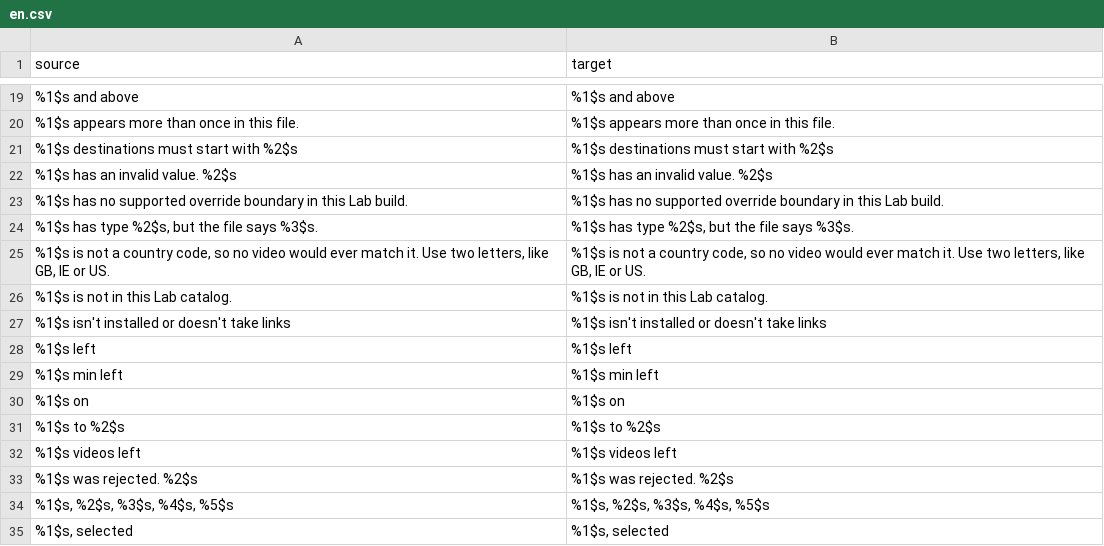
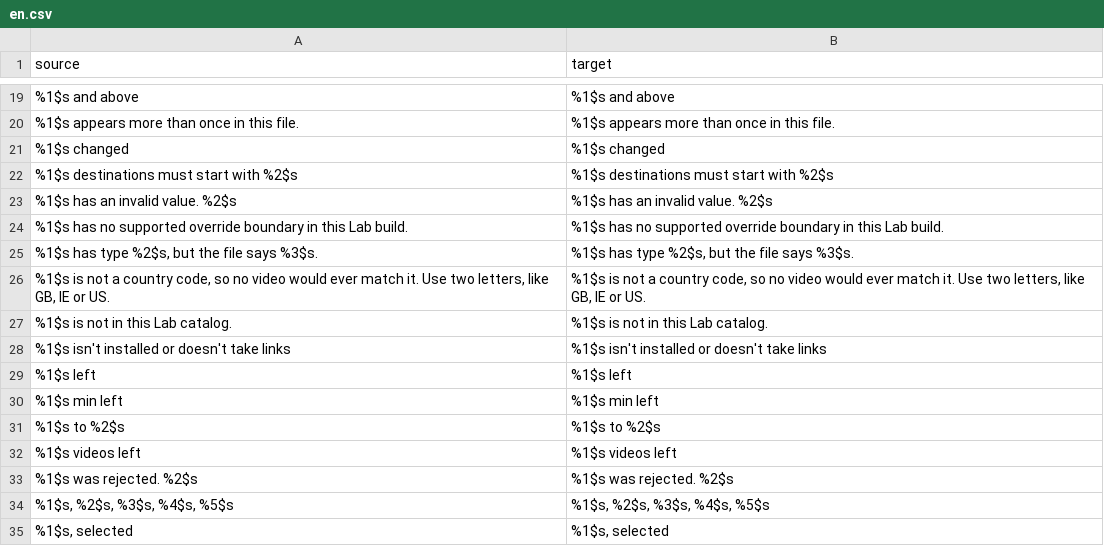
Before and after one commit to Dojz/hushfeed, a CSV file: extensions/tiktok/src/main/l10n/en.csv, drawn as a sheet; only a part is shown, gaps mark what is left out; removed rows and columns are numbered as before the commit, all else as after; the diff names each change by its address in the sheet, - before the commit and + after, or states it on an @@ line.

```diff
--- a/extensions/tiktok/src/main/l10n/en.csv
+++ b/extensions/tiktok/src/main/l10n/en.csv
+row 21: %1$s changed | %1$s changed
-row 30: %1$s on | %1$s on
```
Also changed, not shown: extensions/tiktok/src/main/l10n/de.tsv, extensions/tiktok/src/main/l10n/es.tsv, 5 other files.
